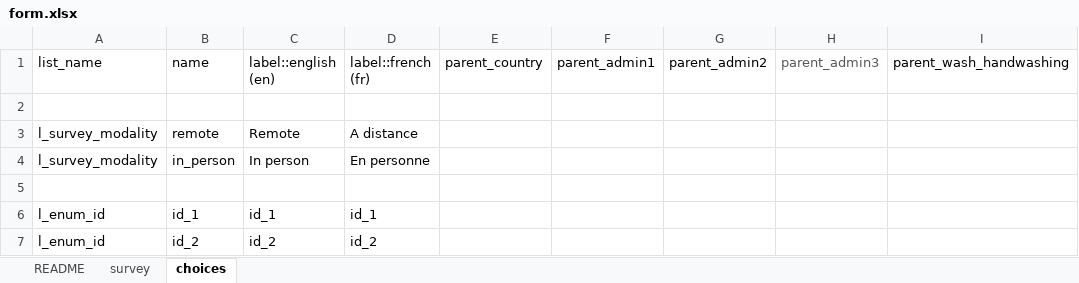
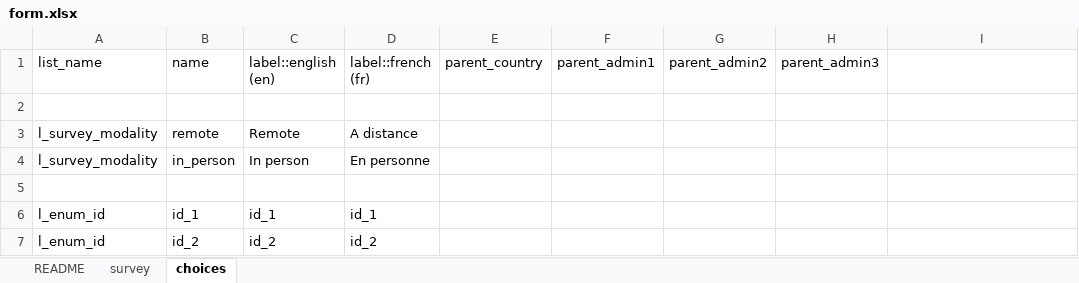
Before and after one commit to impact-initiatives/Idem, an Excel workbook: inst/extdata/form.xlsx, sheet choices, drawn as a sheet; only a part is shown; values as stored, in another font and other column widths than the file's, no borders; charts and pictures not drawn; the diff names each change by its address in the sheet, - before the commit and + after, or states it on an @@ line.

```diff
--- a/inst/extdata/form.xlsx (sheet choices)
+++ b/inst/extdata/form.xlsx (sheet choices)
-H1 text colour: #58585A
+H1 text colour: black
-I1: parent_wash_handwashing
+I1: (empty)
```
Also changed, not shown: sheet survey, formulas that keep their value, charts or pictures, 2 other files.
